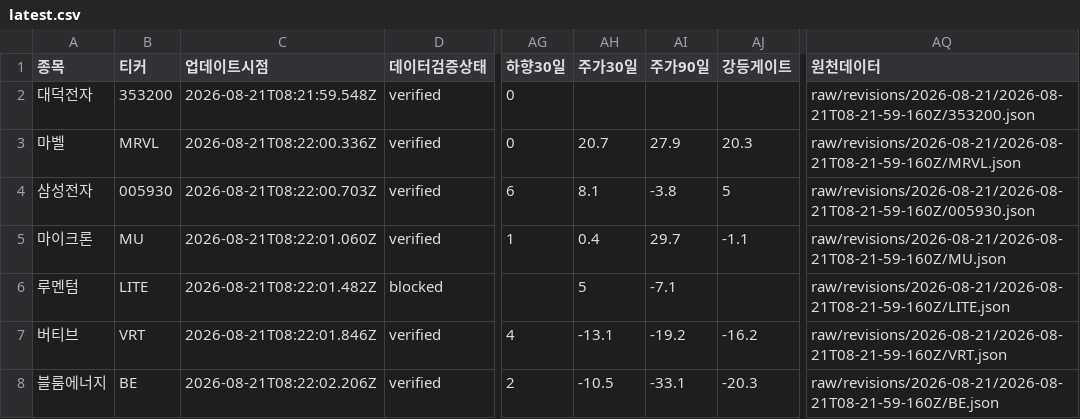
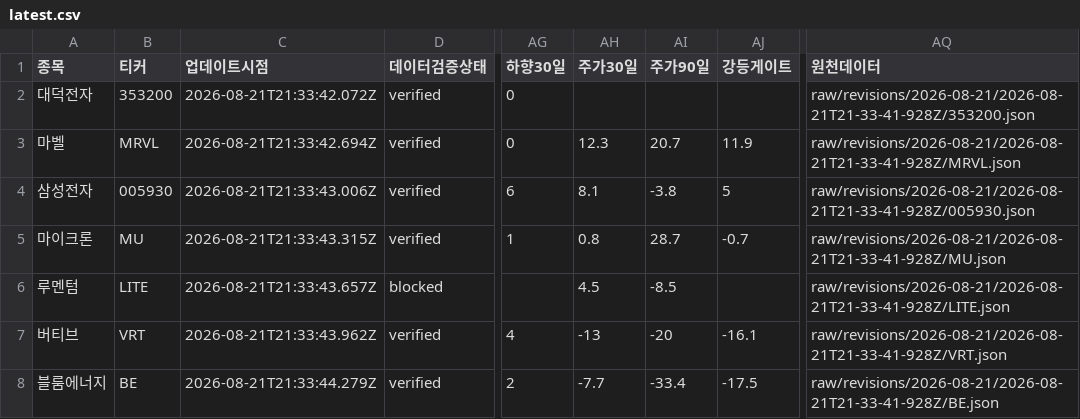
Before and after one commit to SimpleorNothing/ten-bagger, a CSV file: raw/revisions/latest.csv, drawn as a sheet; only a part is shown, gaps mark what is left out; the diff covers the shown part only; the diff names each change by its address in the sheet, - before the commit and + after, or states it on an @@ line.

```diff
--- a/raw/revisions/latest.csv
+++ b/raw/revisions/latest.csv
-C2 (업데이트시점): 2026-08-21T08:21:59.548Z
+C2 (업데이트시점): 2026-08-21T21:33:42.072Z
-AQ2 (원천데이터): raw/revisions/2026-08-21/2026-08-21T08-21-59-160Z/353200.json
+AQ2 (원천데이터): raw/revisions/2026-08-21/2026-08-21T21-33-41-928Z/353200.json
-C3 (업데이트시점): 2026-08-21T08:22:00.336Z
+C3 (업데이트시점): 2026-08-21T21:33:42.694Z
-AH3 (주가30일): 20.7
+AH3 (주가30일): 12.3
-AI3 (주가90일): 27.9
+AI3 (주가90일): 20.7
-AJ3 (강등게이트): 20.3
+AJ3 (강등게이트): 11.9
-AQ3 (원천데이터): raw/revisions/2026-08-21/2026-08-21T08-21-59-160Z/MRVL.json
+AQ3 (원천데이터): raw/revisions/2026-08-21/2026-08-21T21-33-41-928Z/MRVL.json
-C4 (업데이트시점): 2026-08-21T08:22:00.703Z
+C4 (업데이트시점): 2026-08-21T21:33:43.006Z
-AQ4 (원천데이터): raw/revisions/2026-08-21/2026-08-21T08-21-59-160Z/005930.json
+AQ4 (원천데이터): raw/revisions/2026-08-21/2026-08-21T21-33-41-928Z/005930.json
-C5 (업데이트시점): 2026-08-21T08:22:01.060Z
+C5 (업데이트시점): 2026-08-21T21:33:43.315Z
-AH5 (주가30일): 0.4
+AH5 (주가30일): 0.8
-AI5 (주가90일): 29.7
+AI5 (주가90일): 28.7
-AJ5 (강등게이트): -1.1
+AJ5 (강등게이트): -0.7
-AQ5 (원천데이터): raw/revisions/2026-08-21/2026-08-21T08-21-59-160Z/MU.json
+AQ5 (원천데이터): raw/revisions/2026-08-21/2026-08-21T21-33-41-928Z/MU.json
-C6 (업데이트시점): 2026-08-21T08:22:01.482Z
+C6 (업데이트시점): 2026-08-21T21:33:43.657Z
-AH6 (주가30일): 5
+AH6 (주가30일): 4.5
-AI6 (주가90일): -7.1
+AI6 (주가90일): -8.5
-AQ6 (원천데이터): raw/revisions/2026-08-21/2026-08-21T08-21-59-160Z/LITE.json
+AQ6 (원천데이터): raw/revisions/2026-08-21/2026-08-21T21-33-41-928Z/LITE.json
-C7 (업데이트시점): 2026-08-21T08:22:01.846Z
+C7 (업데이트시점): 2026-08-21T21:33:43.962Z
-AH7 (주가30일): -13.1
+AH7 (주가30일): -13
-AI7 (주가90일): -19.2
+AI7 (주가90일): -20
-AJ7 (강등게이트): -16.2
+AJ7 (강등게이트): -16.1
-AQ7 (원천데이터): raw/revisions/2026-08-21/2026-08-21T08-21-59-160Z/VRT.json
+AQ7 (원천데이터): raw/revisions/2026-08-21/2026-08-21T21-33-41-928Z/VRT.json
-C8 (업데이트시점): 2026-08-21T08:22:02.206Z
+C8 (업데이트시점): 2026-08-21T21:33:44.279Z
-AH8 (주가30일): -10.5
+AH8 (주가30일): -7.7
-AI8 (주가90일): -33.1
+AI8 (주가90일): -33.4
-AJ8 (강등게이트): -20.3
+AJ8 (강등게이트): -17.5
-AQ8 (원천데이터): raw/revisions/2026-08-21/2026-08-21T08-21-59-160Z/BE.json
+AQ8 (원천데이터): raw/revisions/2026-08-21/2026-08-21T21-33-41-928Z/BE.json
```
Also changed, not shown: 76 edited cells elsewhere in this file, 34 other files.
